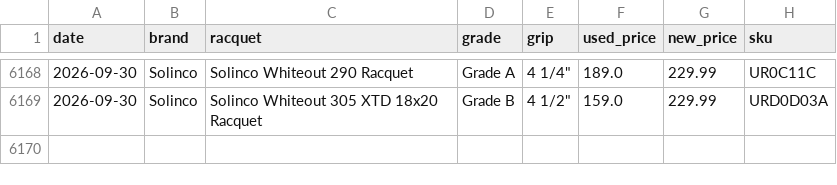
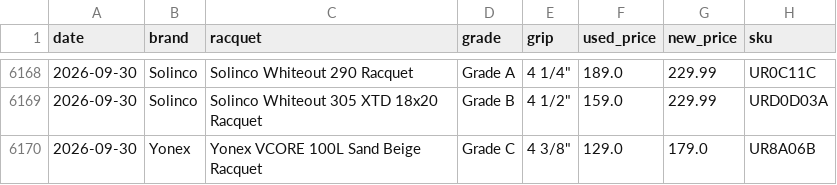
Before and after one commit to shudengnyc/tw-used-racket-tracker, a CSV file: history.csv, drawn as a sheet; only a part is shown, gaps mark what is left out.

```diff
--- a/history.csv
+++ b/history.csv
@@ -6169 +6169,2 @@ date,brand,racquet,grade,grip,used_price,new_price,sku
 2026-09-30,Solinco,Solinco Whiteout 305 XTD 18x20 Racquet,Grade B,"4 1/2""",159.0,229.99,URD0D03A
+2026-09-30,Yonex,Yonex VCORE 100L Sand Beige Racquet,Grade C,"4 3/8""",129.0,179.0,UR8A06B
```
Also changed, not shown: used_prices.csv, 2 other files.
